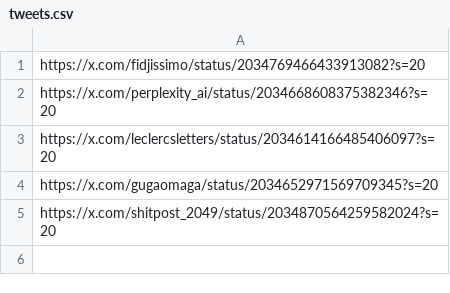
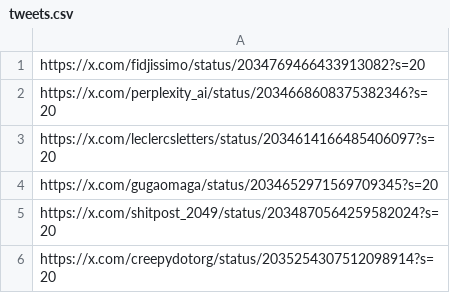
Before and after one commit to joelsebbu/stackMark, a CSV file: stackmark-pipeline/tweets.csv, drawn as a sheet; the diff names each change by its address in the sheet, - before the commit and + after, or states it on an @@ line.

Commit message:
ingestion pipeline: removed grok with gemini and introduced triage for video/gif tweets

```diff
--- a/stackmark-pipeline/tweets.csv
+++ b/stackmark-pipeline/tweets.csv
+row 6: https://x.com/creepydotorg/status/2035254307512098914?s=20
```
Also changed, not shown: 3 other files.
